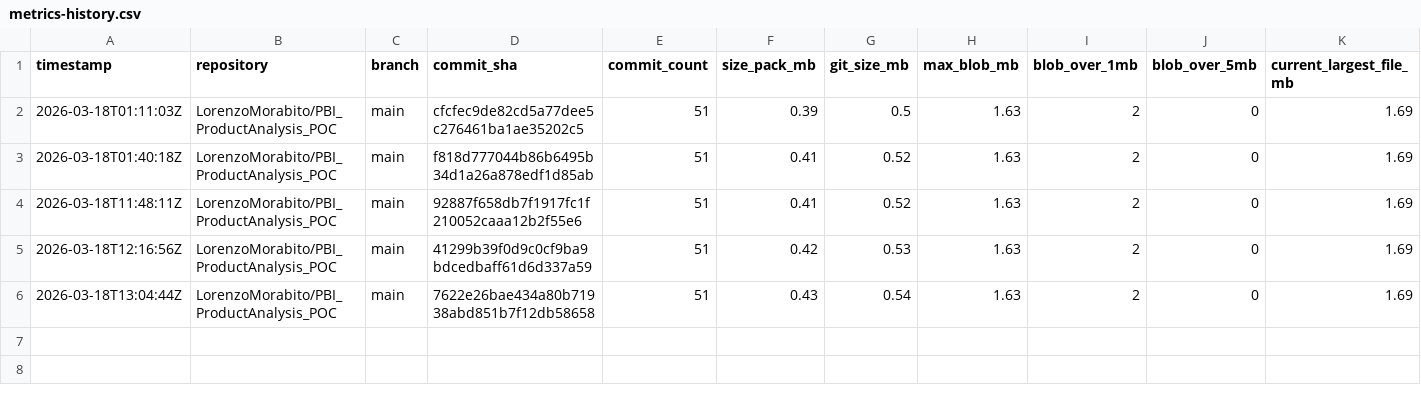
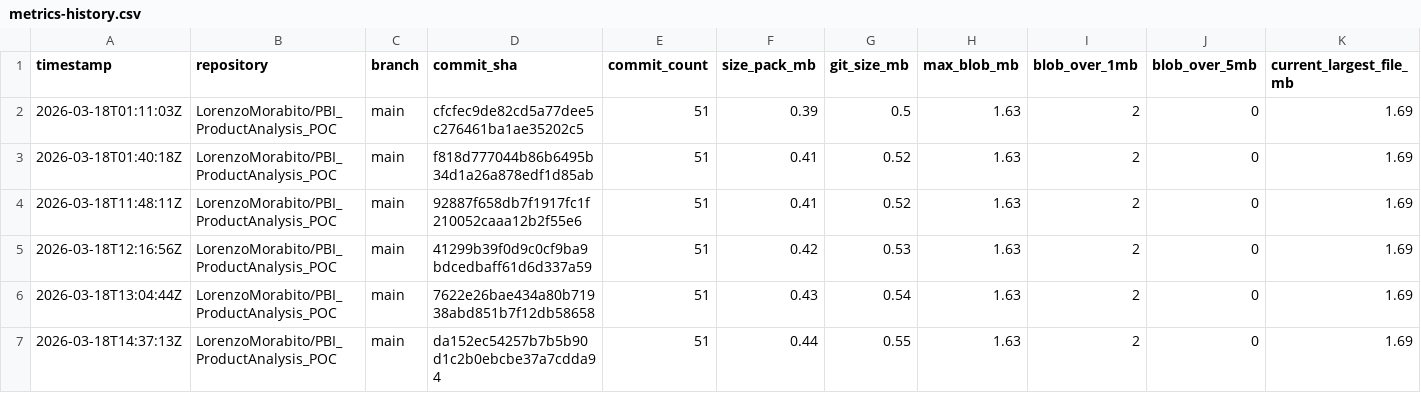
Before and after one commit to LorenzoMorabito/PBI_ProductAnalysis_POC, a CSV file: repository-health/history/metrics-history.csv, drawn as a sheet; only a part is shown; rows hold the shown columns only; the diff names each change by its address in the sheet, - before the commit and + after, or states it on an @@ line.

```diff
--- a/repository-health/history/metrics-history.csv
+++ b/repository-health/history/metrics-history.csv
+row 7: 2026-03-18T14:37:13Z | LorenzoMorabito/PBI_ProductAnalysis_POC | main | da152ec54257b7b5b90d1c2b0ebcbe37a7cdda94 | 51 | 0.44 | 0.55 | 1.63 | 2 | 0 | 1.69
```
Also changed, not shown: repository-health/history/top-files-history.csv, 2 other files.
